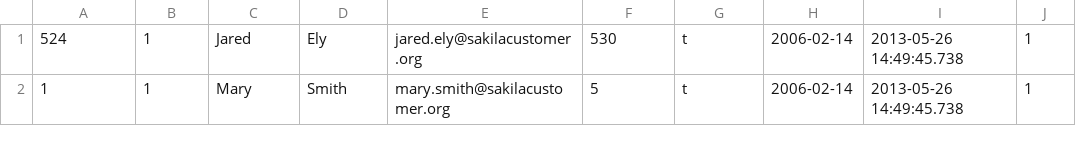
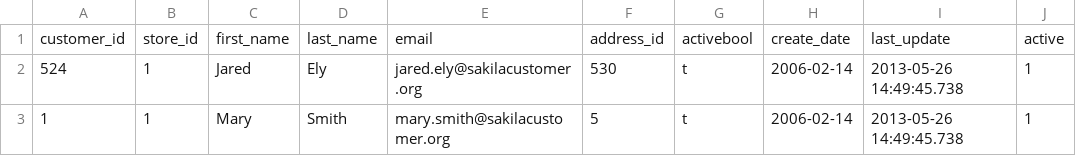
Before and after one commit to timsleeper/dvdrentals-db, a CSV file: data/customer.csv, drawn as a sheet; only a part is shown.

```diff
--- a/data/customer.csv
+++ b/data/customer.csv
@@ -1 +1,2 @@
+customer_id,store_id,first_name,last_name,email,address_id,activebool,create_date,last_update,active
 524,1,Jared,Ely,jared.ely@sakilacustomer.org,530,t,2006-02-14,2013-05-26 14:49:45.738,1
```
Also changed, not shown: data/address.csv, data/film.csv, 11 other files.
